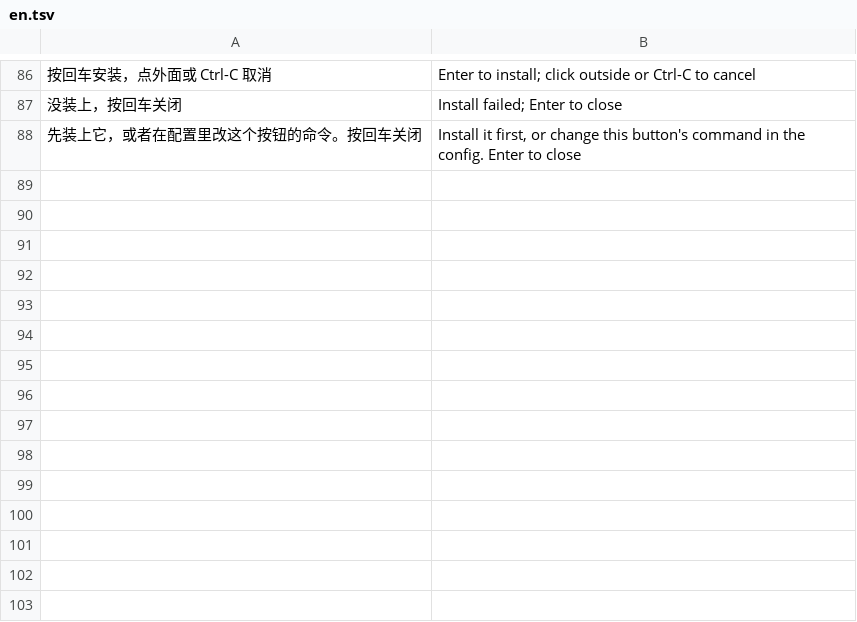
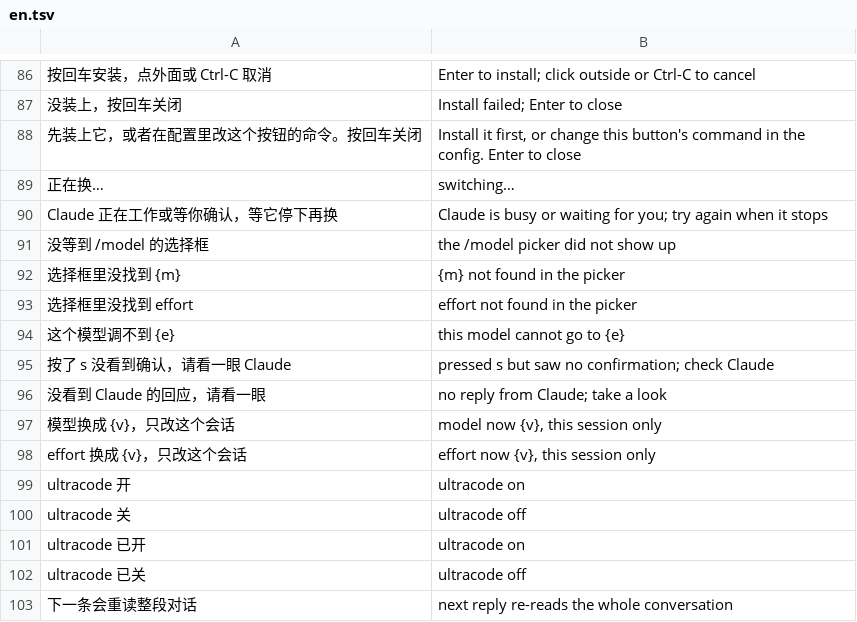
Before and after one commit to siyuanseever/statetrail, a TSV file: herdr-rs/src/en.tsv, drawn as a sheet; only a part is shown, gaps mark what is left out; the diff names each change by its address in the sheet, - before the commit and + after, or states it on an @@ line.

```diff
--- a/herdr-rs/src/en.tsv
+++ b/herdr-rs/src/en.tsv
+row 89: 正在换… | switching…
+row 90: Claude 正在工作或等你确认，等它停下再换 | Claude is busy or waiting for you; try again when it stops
+row 91: 没等到 /model 的选择框 | the /model picker did not show up
+row 92: 选择框里没找到 {m} | {m} not found in the picker
+row 93: 选择框里没找到 effort | effort not found in the picker
+row 94: 这个模型调不到 {e} | this model cannot go to {e}
+row 95: 按了 s 没看到确认，请看一眼 Claude | pressed s but saw no confirmation; check Claude
+row 96: 没看到 Claude 的回应，请看一眼 | no reply from Claude; take a look
+row 97: 模型换成 {v}，只改这个会话 | model now {v}, this session only
+row 98: effort 换成 {v}，只改这个会话 | effort now {v}, this session only
+row 99: ultracode 开 | ultracode on
+row 100: ultracode 关 | ultracode off
+row 101: ultracode 已开 | ultracode on
+row 102: ultracode 已关 | ultracode off
+row 103: 下一条会重读整段对话 | next reply re-reads the whole conversation
```
Also changed, not shown: 5 other files.
